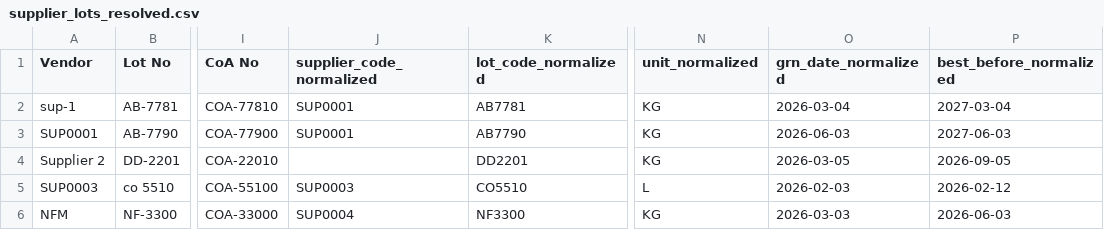
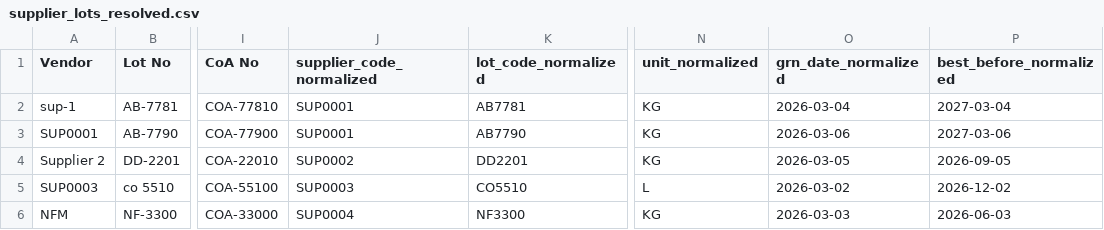
Before and after one commit to 14jyoo/CAP04-Food-Recall-Traceability, a CSV file: data-pipeline/data/processed/supplier_lots_resolved.csv, drawn as a sheet; only a part is shown, gaps mark what is left out; the diff names each change by its address in the sheet, - before the commit and + after, or states it on an @@ line.

```diff
--- a/data-pipeline/data/processed/supplier_lots_resolved.csv
+++ b/data-pipeline/data/processed/supplier_lots_resolved.csv
-O3 (grn_date_normalized): 2026-06-03
+O3 (grn_date_normalized): 2026-03-06
-P3 (best_before_normalized): 2027-06-03
+P3 (best_before_normalized): 2027-03-06
-J4 (supplier_code_normalized): (empty)
+J4 (supplier_code_normalized): SUP0002
-O5 (grn_date_normalized): 2026-02-03
+O5 (grn_date_normalized): 2026-03-02
-P5 (best_before_normalized): 2026-02-12
+P5 (best_before_normalized): 2026-12-02
```
Also changed, not shown: data-pipeline/data/ingestion/receipts.csv, data-pipeline/data/ingestion/supplier_lots.csv, 8 other files.
